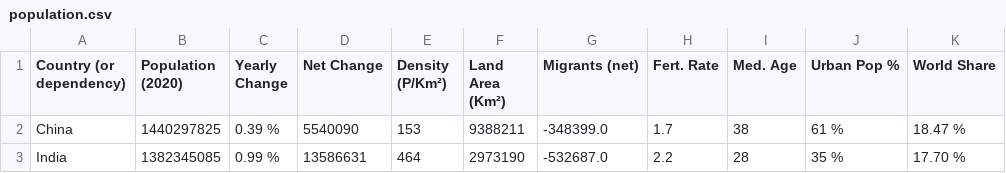
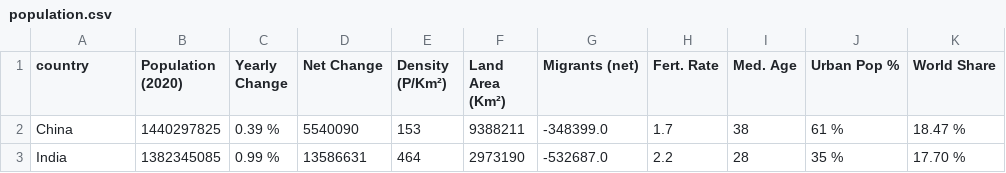
Before and after one commit to taybluetooth/taybluetooth.github.io, a CSV file: code/data/population.csv, drawn as a sheet; only a part is shown.

```diff
--- a/code/data/population.csv
+++ b/code/data/population.csv
@@ -1,2 +1,2 @@
-Country (or dependency),Population (2020),Yearly Change,Net Change,Density (P/Km²),Land Area (Km²),Migrants (net),Fert. Rate,Med. Age,Urban Pop %,World Share
+country,Population (2020),Yearly Change,Net Change,Density (P/Km²),Land Area (Km²),Migrants (net),Fert. Rate,Med. Age,Urban Pop %,World Share
 China,1440297825,0.39 %,5540090,153,9388211,-348399.0,1.7,38,61 %,18.47 %
```
Also changed, not shown: 1 other file.
